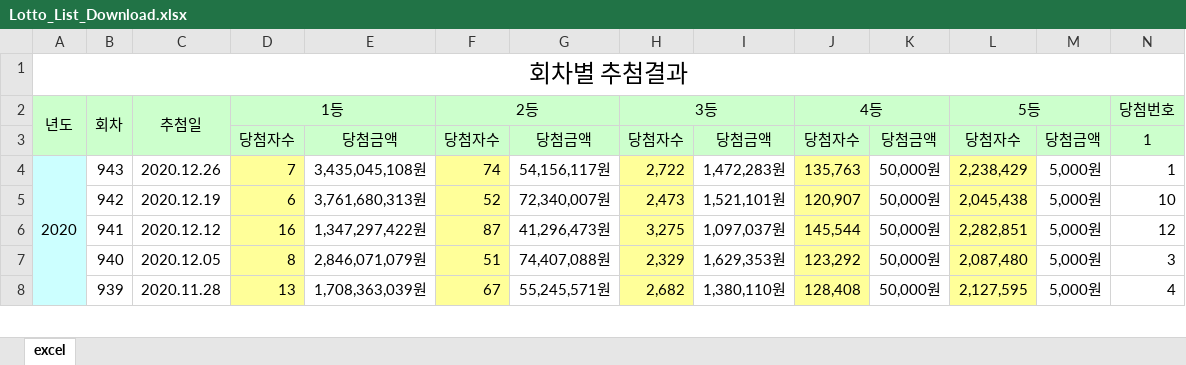
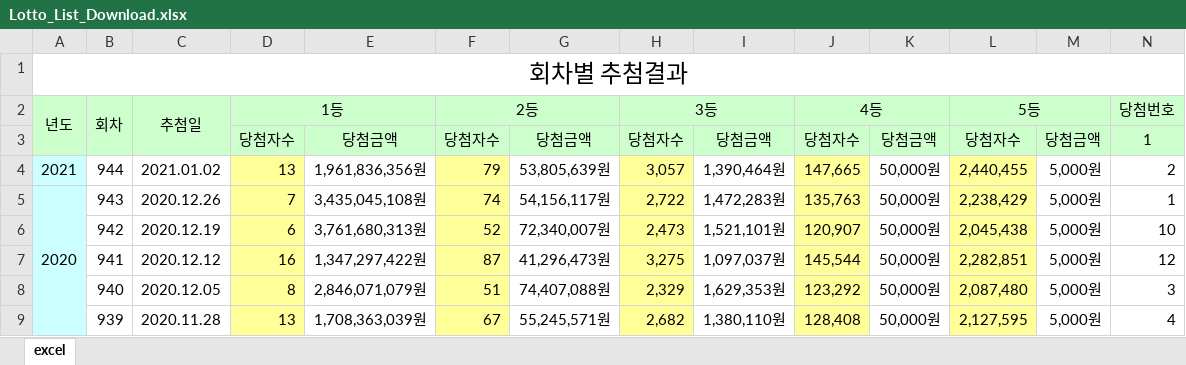
Before and after one commit to disket33/LotteryLottery, an Excel workbook: Lotto_List_Download.xlsx, sheet excel, drawn as a sheet; only a part is shown; values as stored, in another font and other column widths than the file's, no borders; rows hold the shown columns only; the diff names each change by its address in the sheet, - before the commit and + after, or states it on an @@ line.

Commit message:
Update Lotto_List_Download.xlsx

```diff
--- a/Lotto_List_Download.xlsx (sheet excel)
+++ b/Lotto_List_Download.xlsx (sheet excel)
+row 4: 2021 | 944 | 2021.01.02 | 13 | 1,961,836,356원 | 79 | 53,805,639원 | 3,057 | 1,390,464원 | 147,665 | 50,000원 | 2,440,455 | 5,000원 | 2
```
